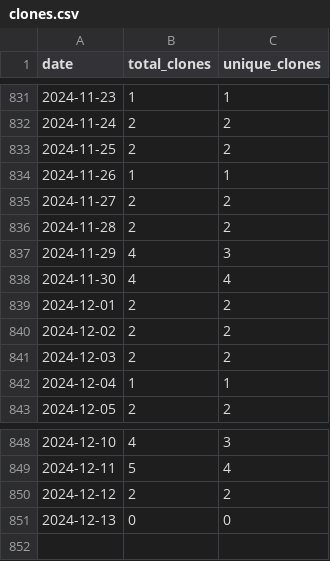
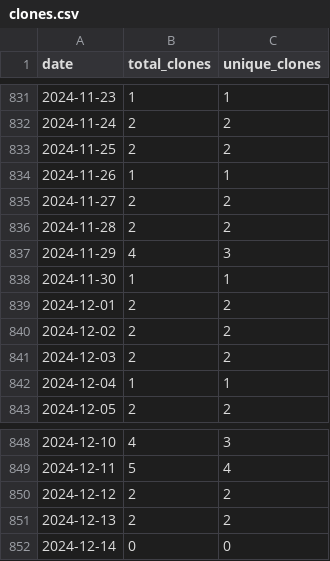
Before and after one commit to wumphlett/COMP-5630, a CSV file: .traffic/clones.csv, drawn as a sheet; only a part is shown, gaps mark what is left out.

Commit message:
Updating repository traffic

```diff
--- a/.traffic/clones.csv
+++ b/.traffic/clones.csv
@@ -837,3 +837,3 @@ date,total_clones,unique_clones
 2024-11-29,4,3
-2024-11-30,4,4
+2024-11-30,1,1
 2024-12-01,2,2
@@ -850,2 +850,3 @@ date,total_clones,unique_clones
 2024-12-12,2,2
-2024-12-13,0,0
+2024-12-13,2,2
+2024-12-14,0,0
```
Also changed, not shown: .traffic/views.csv, 3 other files.
